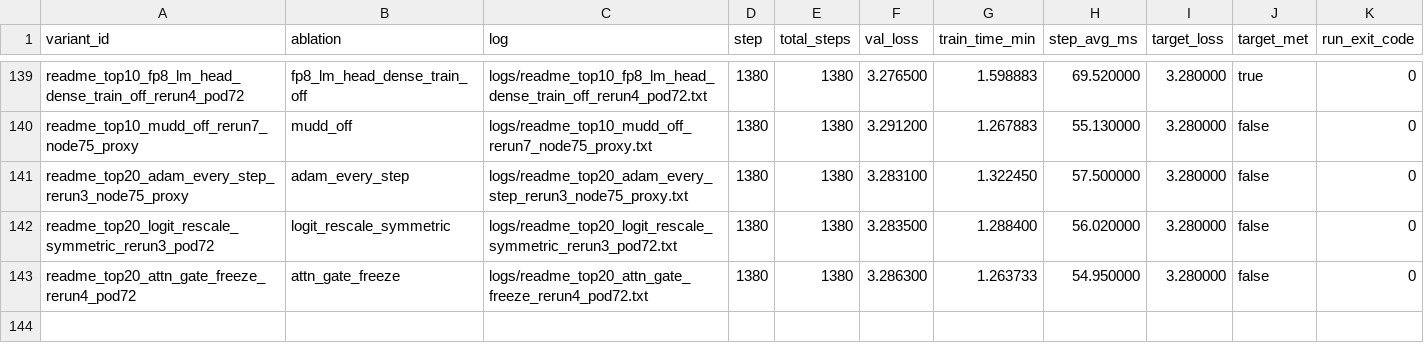
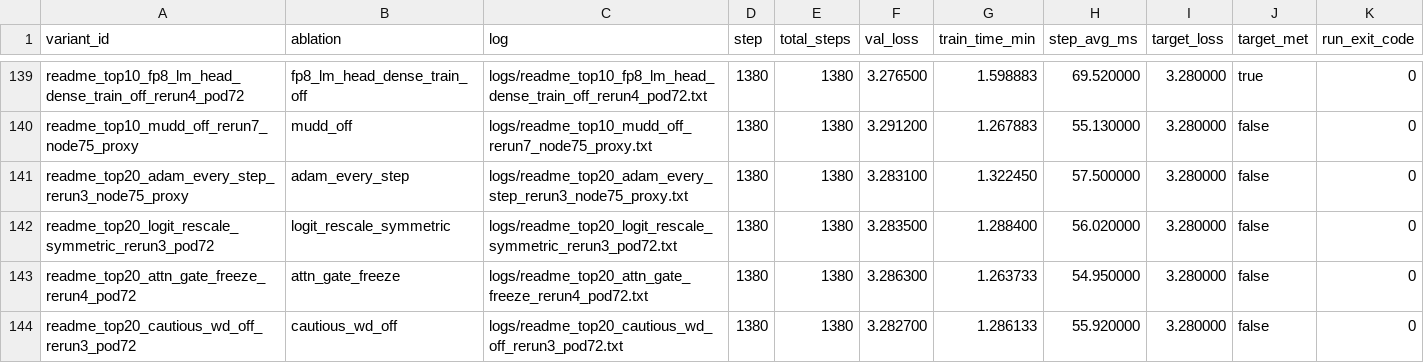
Before and after one commit to novitalabs/modded-nanogpt, a CSV file: experiments/results/readme_top10_ablation_results.csv, drawn as a sheet; only a part is shown, gaps mark what is left out.

Commit message:
arthur-codex: 当前 top10 分层不变：1 Muon/正交化更新家族，2 Rotary embeddings，3 ReLU...
Arthur analysis: codex-1780633201674-15a1591c
Reason: 1 run(s) finished
Changed files: 7
Experiment IDs: readme-top20-cautious-wd-fourth-pod72
Run IDs: readme-top20-cautious-wd-fourth-pod72-1780633021-e77b3ff4
Input code commits: 9ba8384f2040e86c64b1e0db7d5db375e5ca0d91

```diff
--- a/experiments/results/readme_top10_ablation_results.csv
+++ b/experiments/results/readme_top10_ablation_results.csv
@@ -143 +143,2 @@ readme_top20_logit_rescale_symmetric_rerun3_pod72,logit_rescale_symmetric,logs/r
 readme_top20_attn_gate_freeze_rerun4_pod72,attn_gate_freeze,logs/readme_top20_attn_gate_freeze_rerun4_pod72.txt,1380,1380,3.286300,1.263733,54.950000,3.280000,false,0
+readme_top20_cautious_wd_off_rerun3_pod72,cautious_wd_off,logs/readme_top20_cautious_wd_off_rerun3_pod72.txt,1380,1380,3.282700,1.286133,55.920000,3.280000,false,0
```
Also changed, not shown: experiments/results/local_reruns.csv, experiments/results/log_results.csv, 4 other files.
